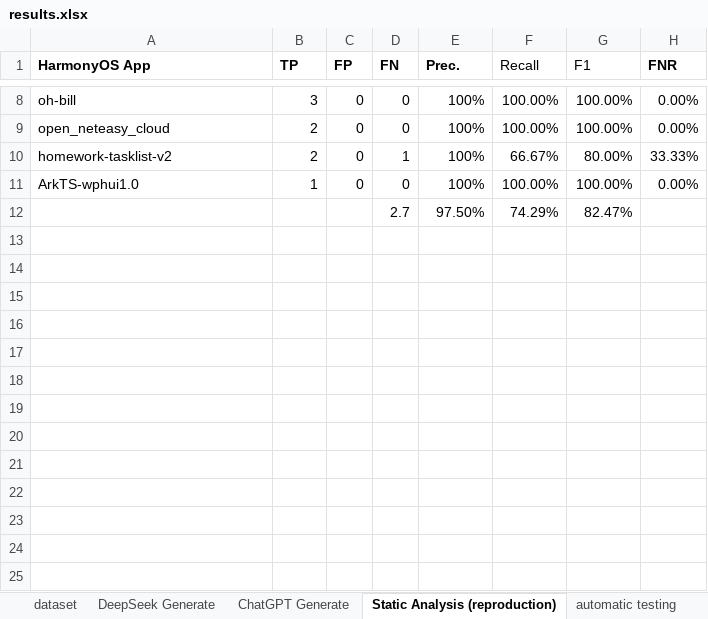
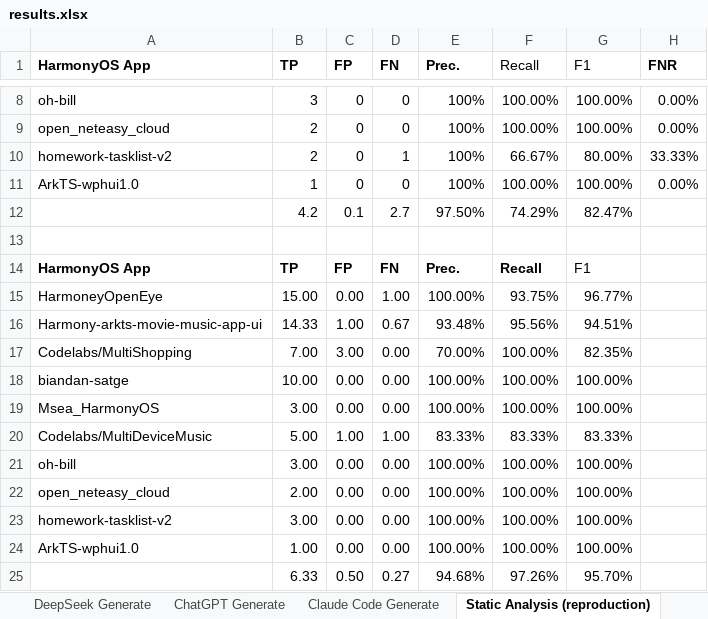
Before and after one commit to mollycai/harmony-ptg-llm-agent, an Excel workbook: data/results.xlsx, sheet Static Analysis (reproduction), drawn as a sheet; only a part is shown, gaps mark what is left out; values as stored, in another font and other column widths than the file's, no borders; the diff names each change by its address in the sheet, - before the commit and + after, or states it on an @@ line.

```diff
--- a/data/results.xlsx (sheet Static Analysis (reproduction))
+++ b/data/results.xlsx (sheet Static Analysis (reproduction))
+sheet tab: Claude Code Generate
-B12 (TP): (empty)
+B12 (TP): 4.2
-C12 (FP): (empty)
+C12 (FP): 0.1
+row 13: (empty)
+row 14: HarmonyOS App | TP | FP | FN | Prec. | Recall | F1
+row 15: HarmoneyOpenEye | 15.00 | 0.00 | 1.00 | 100.00% | 93.75% | 96.77%
+row 16: Harmony-arkts-movie-music-app-ui | 14.33 | 1.00 | 0.67 | 93.48% | 95.56% | 94.51%
+row 17: Codelabs/MultiShopping | 7.00 | 3.00 | 0.00 | 70.00% | 100.00% | 82.35%
+row 18: biandan-satge | 10.00 | 0.00 | 0.00 | 100.00% | 100.00% | 100.00%
+row 19: Msea_HarmonyOS | 3.00 | 0.00 | 0.00 | 100.00% | 100.00% | 100.00%
+row 20: Codelabs/MultiDeviceMusic | 5.00 | 1.00 | 1.00 | 83.33% | 83.33% | 83.33%
+row 21: oh-bill | 3.00 | 0.00 | 0.00 | 100.00% | 100.00% | 100.00%
+row 22: open_neteasy_cloud | 2.00 | 0.00 | 0.00 | 100.00% | 100.00% | 100.00%
+row 23: homework-tasklist-v2 | 3.00 | 0.00 | 0.00 | 100.00% | 100.00% | 100.00%
+row 24: ArkTS-wphui1.0 | 1.00 | 0.00 | 0.00 | 100.00% | 100.00% | 100.00%
+row 25:  | 6.33 | 0.50 | 0.27 | 94.68% | 97.26% | 95.70%
```
Also changed, not shown: sheet DeepSeek Generate, sheet ChatGPT Generate, sheet dataset, formulas that keep their value, 17 other files.
